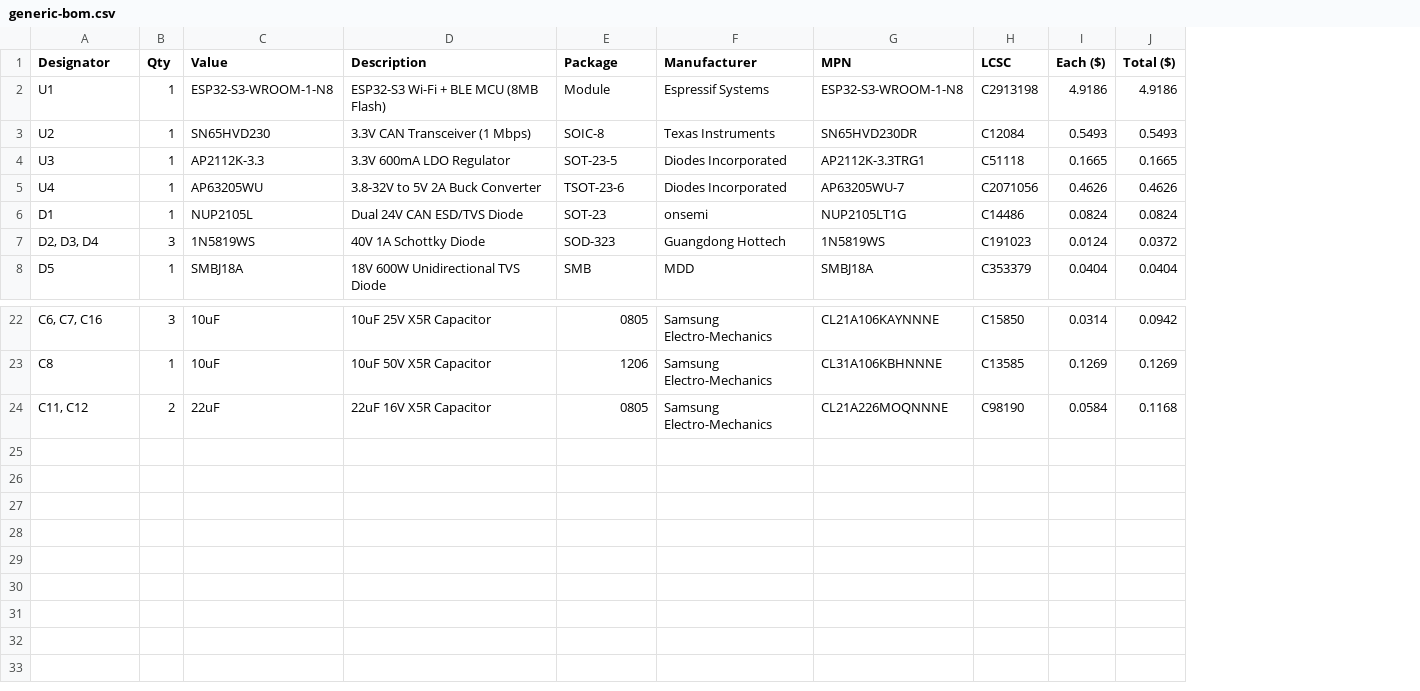
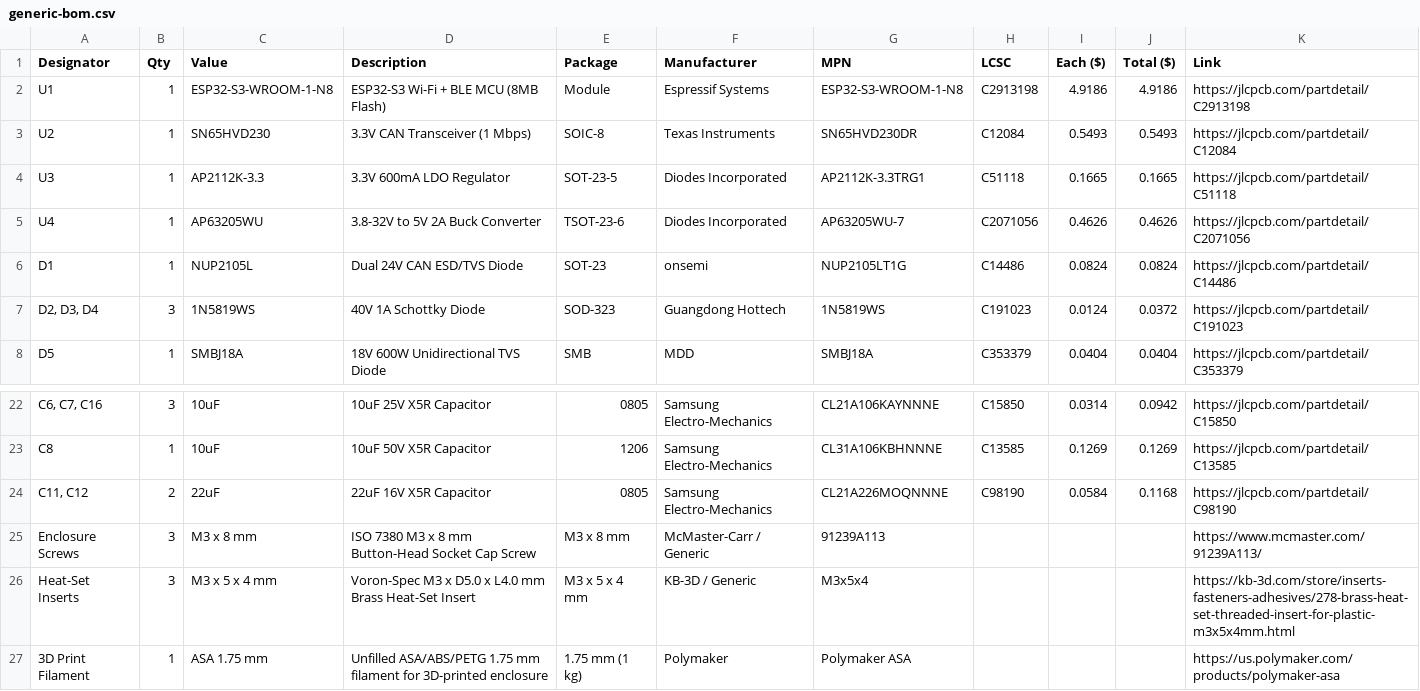
Before and after one commit to ko6lvm/black-bear, a CSV file: generic-bom.csv, drawn as a sheet; only a part is shown, gaps mark what is left out; the diff names each change by its address in the sheet, - before the commit and + after, or states it on an @@ line.

```diff
--- a/generic-bom.csv
+++ b/generic-bom.csv
+column K (Link), rows 2-8: https://jlcpcb.com/partdetail/C2913198 | https://jlcpcb.com/partdetail/C12084 | https://jlcpcb.com/partdetail/C51118 | https://jlcpcb.com/partdetail/C2071056 | https://jlcpcb.com/partdetail/C14486 | https://jlcpcb.com/partdetail/C191023 | https://jlcpcb.com/partdetail/C353379; rows 22-24: https://jlcpcb.com/partdetail/C15850 | https://jlcpcb.com/partdetail/C13585 | https://jlcpcb.com/partdetail/C98190
+row 25: Enclosure Screws | 3 | M3 x 8 mm | ISO 7380 M3 x 8 mm Button-Head Socket Cap Screw | M3 x 8 mm | McMaster-Carr / Generic | 91239A113 |  |  |  | https://www.mcmaster.com/91239A113/
+row 26: Heat-Set Inserts | 3 | M3 x 5 x 4 mm | Voron-Spec M3 x D5.0 x L4.0 mm Brass Heat-Set Insert | M3 x 5 x 4 mm | KB-3D / Generic | M3x5x4 |  |  |  | https://kb-3d.com/store/inserts-fasteners-adhesives/278-brass-heat-set-threaded-insert-for-plastic-m3x5x4mm.html
+row 27: 3D Print Filament | 1 | ASA 1.75 mm | Unfilled ASA/ABS/PETG 1.75 mm filament for 3D-printed enclosure | 1.75 mm (1 kg) | Polymaker | Polymaker ASA |  |  |  | https://us.polymaker.com/products/polymaker-asa
```
Also changed, not shown: bom.csv, 4 other files.
